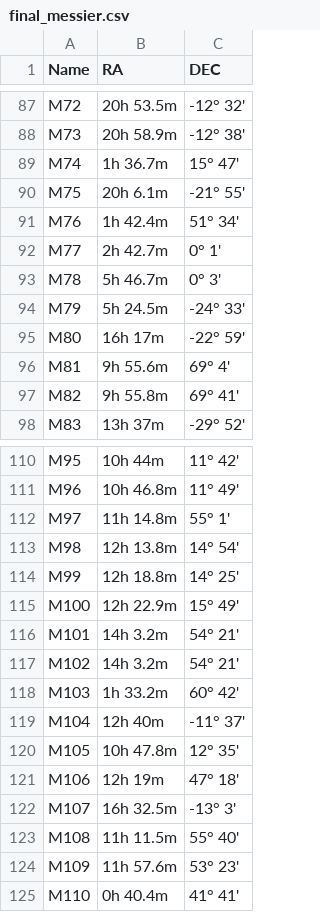
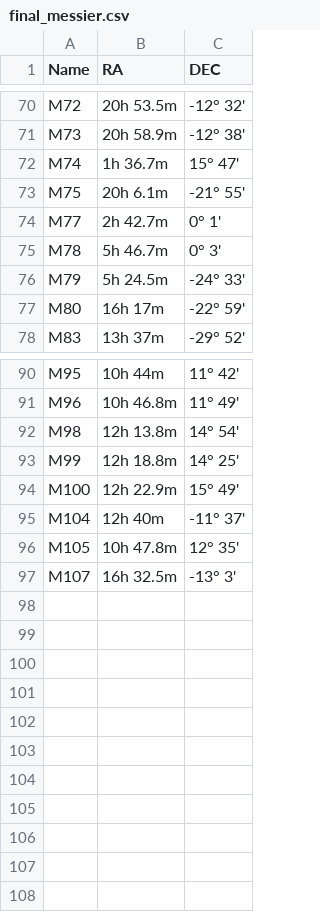
Before and after one commit to Schwarzam/argus-tne, a CSV file: argus_server/base/documents/final_messier.csv, drawn as a sheet; only a part is shown, gaps mark what is left out; the diff covers the shown part only.

```diff
--- a/argus_server/base/documents/final_messier.csv
+++ b/argus_server/base/documents/final_messier.csv
@@ -90,3 +73,2 @@ M74,1h 36.7m,15° 47'
 M75,20h 6.1m,-21° 55'
-M76,1h 42.4m,51° 34'
 M77,2h 42.7m,0° 1'
@@ -95,4 +77,2 @@ M79,5h 24.5m,-24° 33'
 M80,16h 17m,-22° 59'
-M81,9h 55.6m,69° 4'
-M82,9h 55.8m,69° 41'
 M83,13h 37m,-29° 52'
@@ -111,3 +91,2 @@ M95,10h 44m,11° 42'
 M96,10h 46.8m,11° 49'
-M97,11h 14.8m,55° 1'
 M98,12h 13.8m,14° 54'
@@ -115,11 +94,4 @@ M99,12h 18.8m,14° 25'
 M100,12h 22.9m,15° 49'
-M101,14h 3.2m,54° 21'
-M102,14h 3.2m,54° 21'
-M103,1h 33.2m,60° 42'
 M104,12h 40m,-11° 37'
 M105,10h 47.8m,12° 35'
-M106,12h 19m,47° 18'
 M107,16h 32.5m,-13° 3'
-M108,11h 11.5m,55° 40'
-M109,11h 57.6m,53° 23'
-M110,0h 40.4m,41° 41'
```
Also changed, not shown: 17 removed rows elsewhere in this file, 3 other files.
